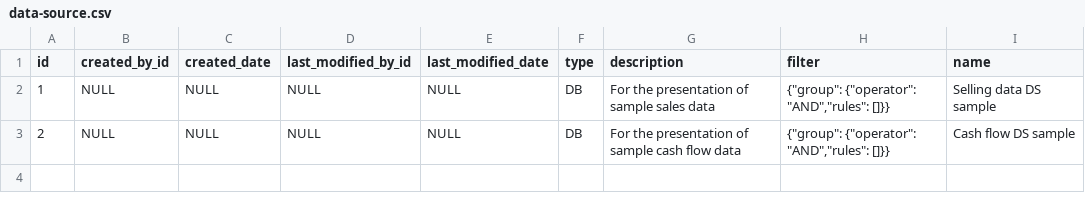
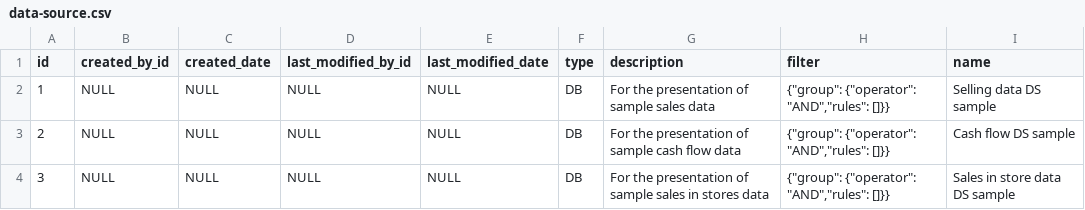
Before and after one commit to abixen/abixen-platform, a CSV file: abixen-platform-business-intelligence-service/src/main/resources/liquibase/import/data/data-source.csv, drawn as a sheet; the diff names each change by its address in the sheet, - before the commit and + after, or states it on an @@ line.

Commit message:
Added a simple datasource for sales in stores section. Resolved #926

```diff
--- a/abixen-platform-business-intelligence-service/src/main/resources/liquibase/import/data/data-source.csv
+++ b/abixen-platform-business-intelligence-service/src/main/resources/liquibase/import/data/data-source.csv
+row 4: 3 | NULL | NULL | NULL | NULL | DB | For the presentation of sample sales in stores data | {"group": {"operator": "AND","rules": []}} | Sales in store data DS sample
```
Also changed, not shown: abixen-platform-business-intelligence-service/src/main/resources/liquibase/import/data/chart-configuration-data.csv, abixen-platform-business-intelligence-service/src/main/resources/liquibase/import/data/data-source-column.csv, 6 other files.
